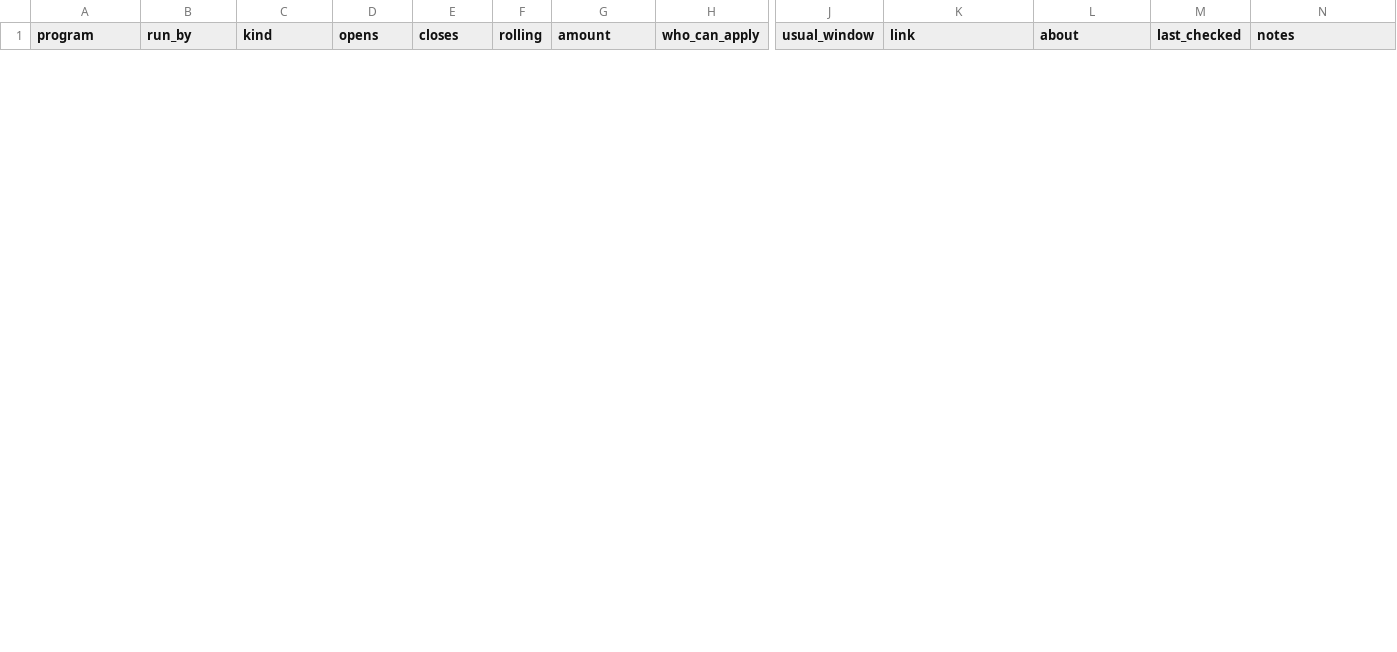
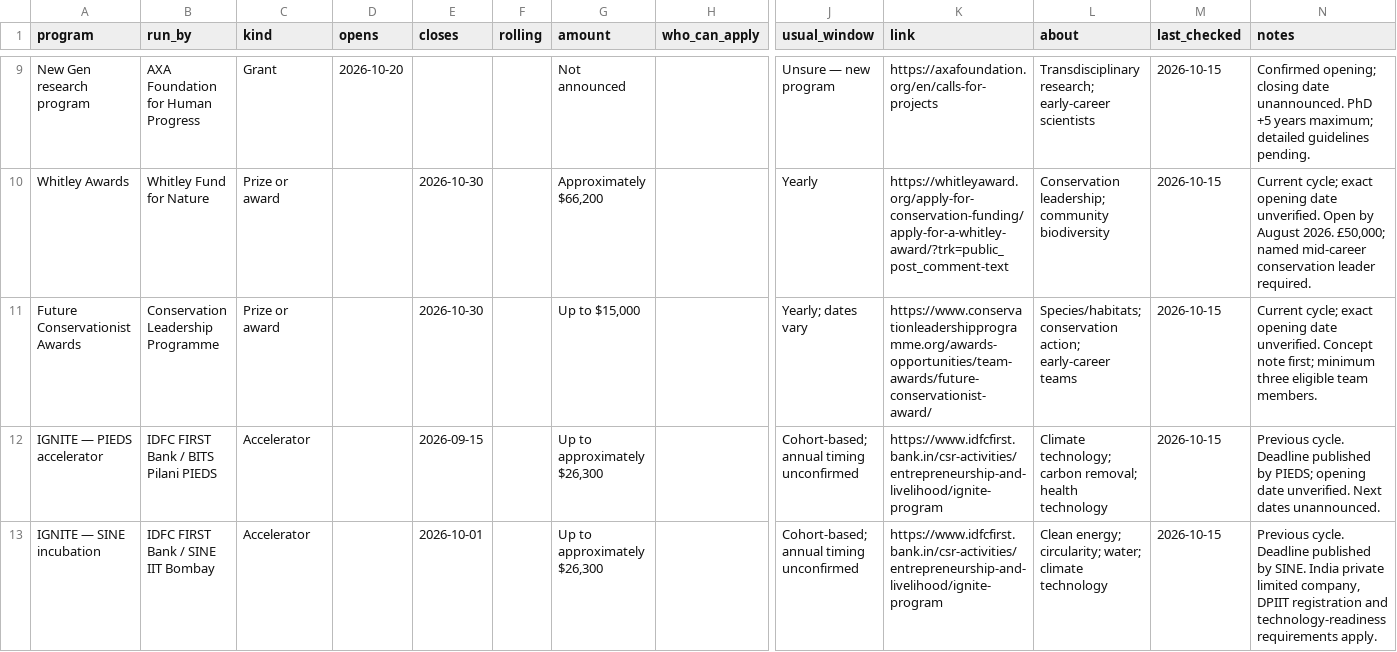
Before and after one commit to martinbuess/heartfulness-funding-tracker, a CSV file: data/calendar.csv, drawn as a sheet; only a part is shown, gaps mark what is left out; rows hold the shown columns only; the diff covers the shown part only; the diff names each change by its address in the sheet, - before the commit and + after, or states it on an @@ line.

```diff
--- a/data/calendar.csv
+++ b/data/calendar.csv
+row 9: New Gen research program | AXA Foundation for Human Progress | Grant | 2026-10-20 |  |  | Not announced |  | Unsure — new program | https://axafoundation.org/en/calls-for-projects | Transdisciplinary research; early-career scientists | 2026-10-15 | Confirmed opening; closing date unannounced. PhD +5 years maximum; detailed guidelines pending.
+row 10: Whitley Awards | Whitley Fund for Nature | Prize or award |  | 2026-10-30 |  | Approximately $66,200 |  | Yearly | https://whitleyaward.org/apply-for-conservation-funding/apply-for-a-whitley-award/?trk=public_post_comment-text | Conservation leadership; community biodiversity | 2026-10-15 | Current cycle; exact opening date unverified. Open by August 2026. £50,000; named mid-career conservation leader required.
+row 11: Future Conservationist Awards | Conservation Leadership Programme | Prize or award |  | 2026-10-30 |  | Up to $15,000 |  | Yearly; dates vary | https://www.conservationleadershipprogramme.org/awards-opportunities/team-awards/future-conservationist-award/ | Species/habitats; conservation action; early-career teams | 2026-10-15 | Current cycle; exact opening date unverified. Concept note first; minimum three eligible team members.
+row 12: IGNITE — PIEDS accelerator | IDFC FIRST Bank / BITS Pilani PIEDS | Accelerator |  | 2026-09-15 |  | Up to approximately $26,300 |  | Cohort-based; annual timing unconfirmed | https://www.idfcfirst.bank.in/csr-activities/entrepreneurship-and-livelihood/ignite-program | Climate technology; carbon removal; health technology | 2026-10-15 | Previous cycle. Deadline published by PIEDS; opening date unverified. Next dates unannounced.
+row 13: IGNITE — SINE incubation | IDFC FIRST Bank / SINE IIT Bombay | Accelerator |  | 2026-10-01 |  | Up to approximately $26,300 |  | Cohort-based; annual timing unconfirmed | https://www.idfcfirst.bank.in/csr-activities/entrepreneurship-and-livelihood/ignite-program | Clean energy; circularity; water; climate technology | 2026-10-15 | Previous cycle. Deadline published by SINE. India private limited company, DPIIT registration and technology-readiness requirements apply.
```
Also changed, not shown: 12 added rows and 2 removed rows elsewhere in this file, 4 other files.
